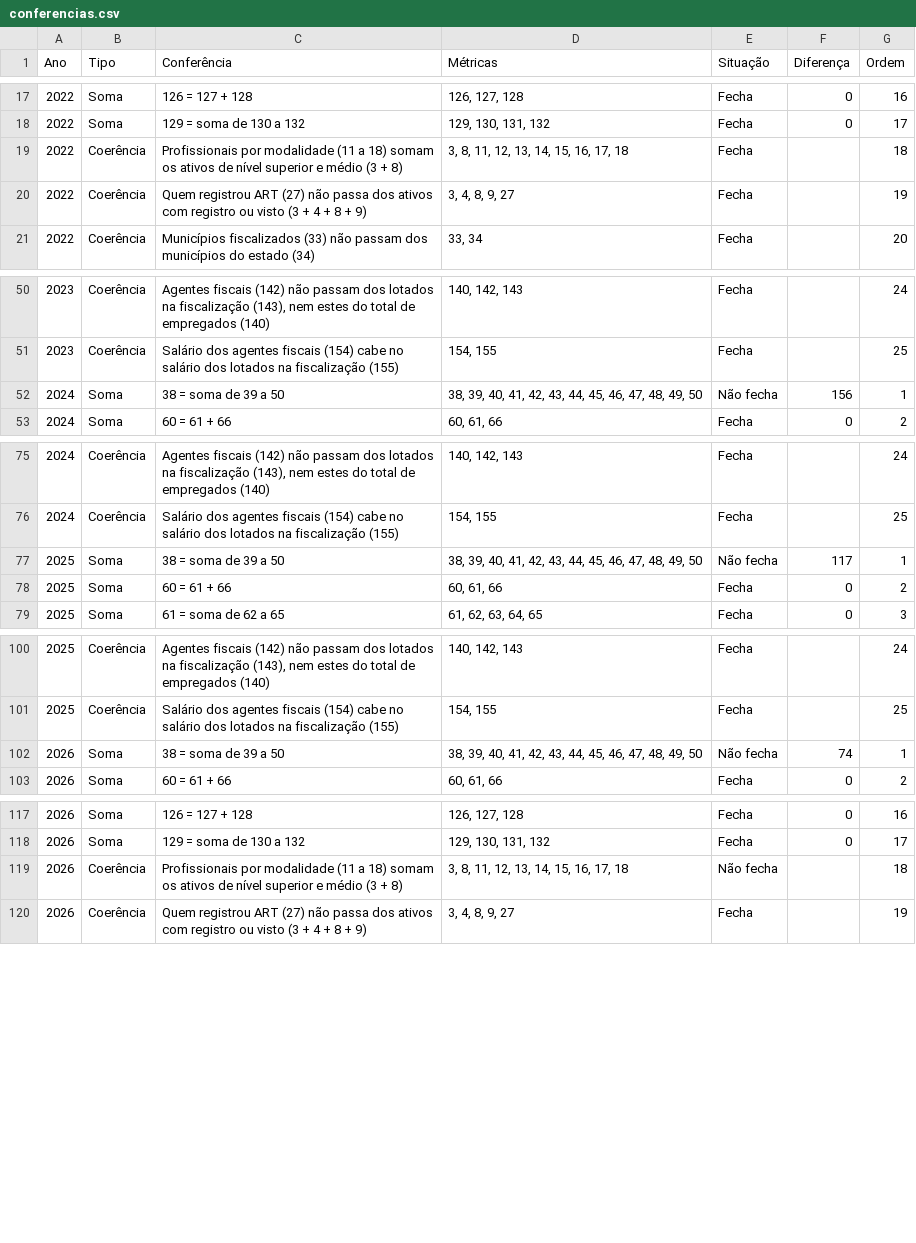
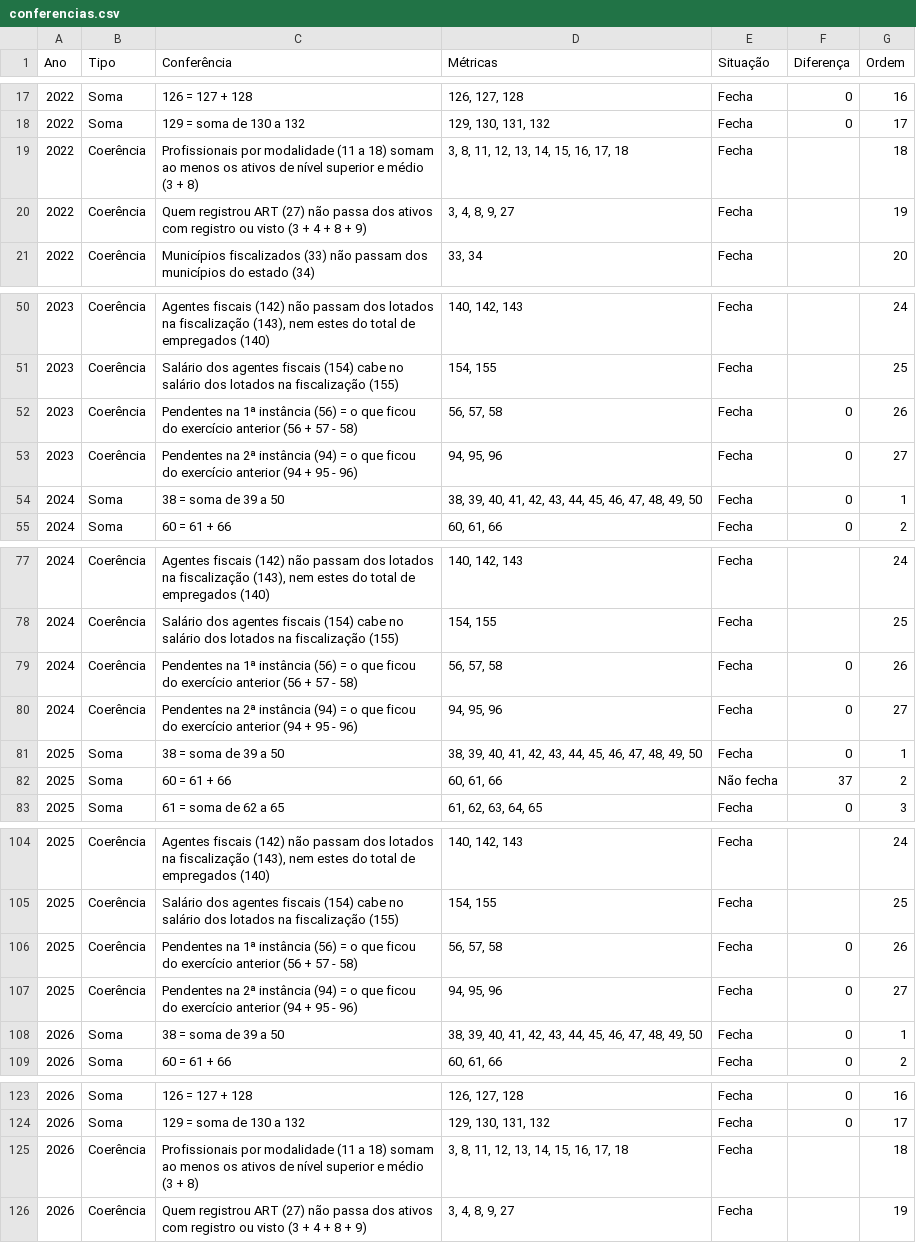
Before and after one commit to caiofvserra/empresas, a CSV file: entrega/powerbi/indicadores/dados/conferencias.csv, drawn as a sheet; only a part is shown, gaps mark what is left out; the diff covers the shown part only.

```diff
--- a/entrega/powerbi/indicadores/dados/conferencias.csv
+++ b/entrega/powerbi/indicadores/dados/conferencias.csv
@@ -18,3 +18,3 @@ Ano;Tipo;Conferência;Métricas;Situação;Diferença;Ordem
 2022;Soma;129 = soma de 130 a 132;129, 130, 131, 132;Fecha;0;17
-2022;Coerência;Profissionais por modalidade (11 a 18) somam os ativos de nível superior e médio (3 + 8);3, 8, 11, 12, 13, 14, 15, 16, 17, 18;Fecha;;18
+2022;Coerência;Profissionais por modalidade (11 a 18) somam ao menos os ativos de nível superior e médio (3 + 8);3, 8, 11, 12, 13, 14, 15, 16, 17, 18;Fecha;;18
 2022;Coerência;Quem registrou ART (27) não passa dos ativos com registro ou visto (3 + 4 + 8 + 9);3, 4, 8, 9, 27;Fecha;;19
@@ -51,3 +51,5 @@ Ano;Tipo;Conferência;Métricas;Situação;Diferença;Ordem
 2023;Coerência;Salário dos agentes fiscais (154) cabe no salário dos lotados na fiscalização (155);154, 155;Fecha;;25
-2024;Soma;38 = soma de 39 a 50;38, 39, 40, 41, 42, 43, 44, 45, 46, 47, 48, 49, 50;Não fecha;156;1
+2023;Coerência;Pendentes na 1ª instância (56) = o que ficou do exercício anterior (56 + 57 - 58);56, 57, 58;Fecha;0;26
+2023;Coerência;Pendentes na 2ª instância (94) = o que ficou do exercício anterior (94 + 95 - 96);94, 95, 96;Fecha;0;27
+2024;Soma;38 = soma de 39 a 50;38, 39, 40, 41, 42, 43, 44, 45, 46, 47, 48, 49, 50;Fecha;0;1
 2024;Soma;60 = 61 + 66;60, 61, 66;Fecha;0;2
@@ -76,4 +78,6 @@ Ano;Tipo;Conferência;Métricas;Situação;Diferença;Ordem
 2024;Coerência;Salário dos agentes fiscais (154) cabe no salário dos lotados na fiscalização (155);154, 155;Fecha;;25
-2025;Soma;38 = soma de 39 a 50;38, 39, 40, 41, 42, 43, 44, 45, 46, 47, 48, 49, 50;Não fecha;117;1
-2025;Soma;60 = 61 + 66;60, 61, 66;Fecha;0;2
+2024;Coerência;Pendentes na 1ª instância (56) = o que ficou do exercício anterior (56 + 57 - 58);56, 57, 58;Fecha;0;26
+2024;Coerência;Pendentes na 2ª instância (94) = o que ficou do exercício anterior (94 + 95 - 96);94, 95, 96;Fecha;0;27
+2025;Soma;38 = soma de 39 a 50;38, 39, 40, 41, 42, 43, 44, 45, 46, 47, 48, 49, 50;Fecha;0;1
+2025;Soma;60 = 61 + 66;60, 61, 66;Não fecha;37;2
 2025;Soma;61 = soma de 62 a 65;61, 62, 63, 64, 65;Fecha;0;3
@@ -101,3 +105,5 @@ Ano;Tipo;Conferência;Métricas;Situação;Diferença;Ordem
 2025;Coerência;Salário dos agentes fiscais (154) cabe no salário dos lotados na fiscalização (155);154, 155;Fecha;;25
-2026;Soma;38 = soma de 39 a 50;38, 39, 40, 41, 42, 43, 44, 45, 46, 47, 48, 49, 50;Não fecha;74;1
+2025;Coerência;Pendentes na 1ª instância (56) = o que ficou do exercício anterior (56 + 57 - 58);56, 57, 58;Fecha;0;26
+2025;Coerência;Pendentes na 2ª instância (94) = o que ficou do exercício anterior (94 + 95 - 96);94, 95, 96;Fecha;0;27
+2026;Soma;38 = soma de 39 a 50;38, 39, 40, 41, 42, 43, 44, 45, 46, 47, 48, 49, 50;Fecha;0;1
 2026;Soma;60 = 61 + 66;60, 61, 66;Fecha;0;2
@@ -118,3 +124,3 @@ Ano;Tipo;Conferência;Métricas;Situação;Diferença;Ordem
 2026;Soma;129 = soma de 130 a 132;129, 130, 131, 132;Fecha;0;17
-2026;Coerência;Profissionais por modalidade (11 a 18) somam os ativos de nível superior e médio (3 + 8);3, 8, 11, 12, 13, 14, 15, 16, 17, 18;Não fecha;;18
+2026;Coerência;Profissionais por modalidade (11 a 18) somam ao menos os ativos de nível superior e médio (3 + 8);3, 8, 11, 12, 13, 14, 15, 16, 17, 18;Fecha;;18
 2026;Coerência;Quem registrou ART (27) não passa dos ativos com registro ou visto (3 + 4 + 8 + 9);3, 4, 8, 9, 27;Fecha;;19
```
Also changed, not shown: 3 edited cells elsewhere in this file, entrega/powerbi/indicadores/dados/calendario-entregas.csv, entrega/powerbi/indicadores/dados/metricas.csv, 40 other files.
